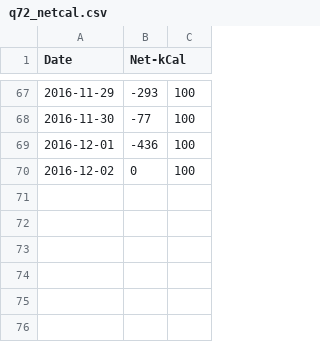
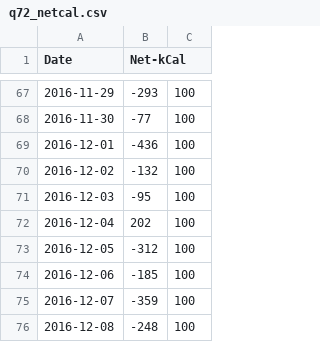
Before and after one commit to sectorzero/sectorzero.github.io, a CSV file: q72_netcal.csv, drawn as a sheet; only a part is shown, gaps mark what is left out.

```diff
--- a/q72_netcal.csv
+++ b/q72_netcal.csv
@@ -69,2 +69,8 @@ Date,Net-kCal
 2016-12-01,-436,100
-2016-12-02,0,100
+2016-12-02,-132,100
+2016-12-03,-95,100
+2016-12-04,202,100
+2016-12-05,-312,100
+2016-12-06,-185,100
+2016-12-07,-359,100
+2016-12-08,-248,100
```
Also changed, not shown: q72_detailcal.csv, q72_weight.csv.
